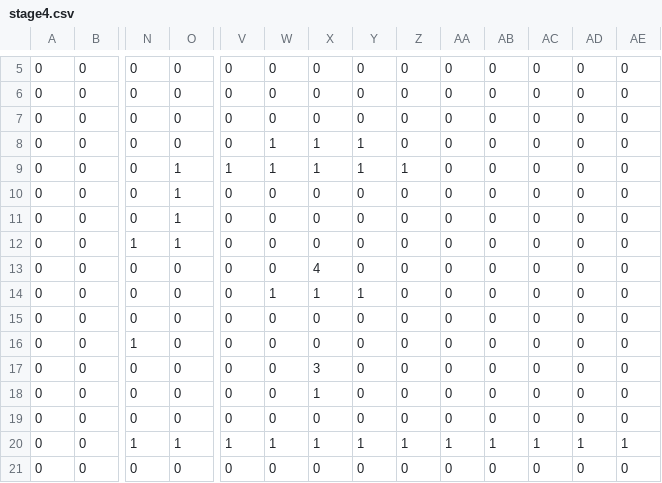
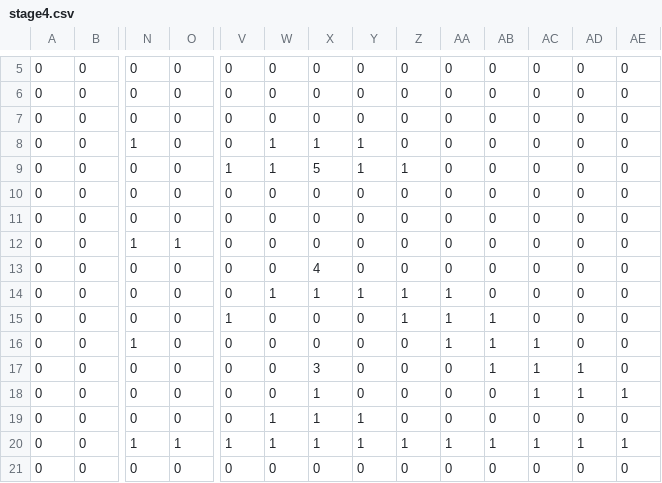
Before and after one commit to KikutaniTakuma/10days-2024, a CSV file: Projects/Game/Resources/Maps/stage4.csv, drawn as a sheet; only a part is shown, gaps mark what is left out; the diff names each change by its address in the sheet, - before the commit and + after, or states it on an @@ line.

```diff
--- a/Projects/Game/Resources/Maps/stage4.csv
+++ b/Projects/Game/Resources/Maps/stage4.csv
-N8: 0
+N8: 1
-O9:O11: 1
+O9:O11: 0
-X9: 1
+X9: 5
-Z14:Z15: 0
+Z14:Z15: 1
-AA14:AA16: 0
+AA14:AA16: 1
-V15: 0
+V15: 1
-AB15:AB17: 0
+AB15:AB17: 1
-AC16:AC18: 0
+AC16:AC18: 1
-AD17:AD18: 0
+AD17:AD18: 1
-AE18: 0
+AE18: 1
-W19: 0
+W19: 1
-X19: 0
+X19: 1
-Y19: 0
+Y19: 1
```
Also changed, not shown: 1 other file.
